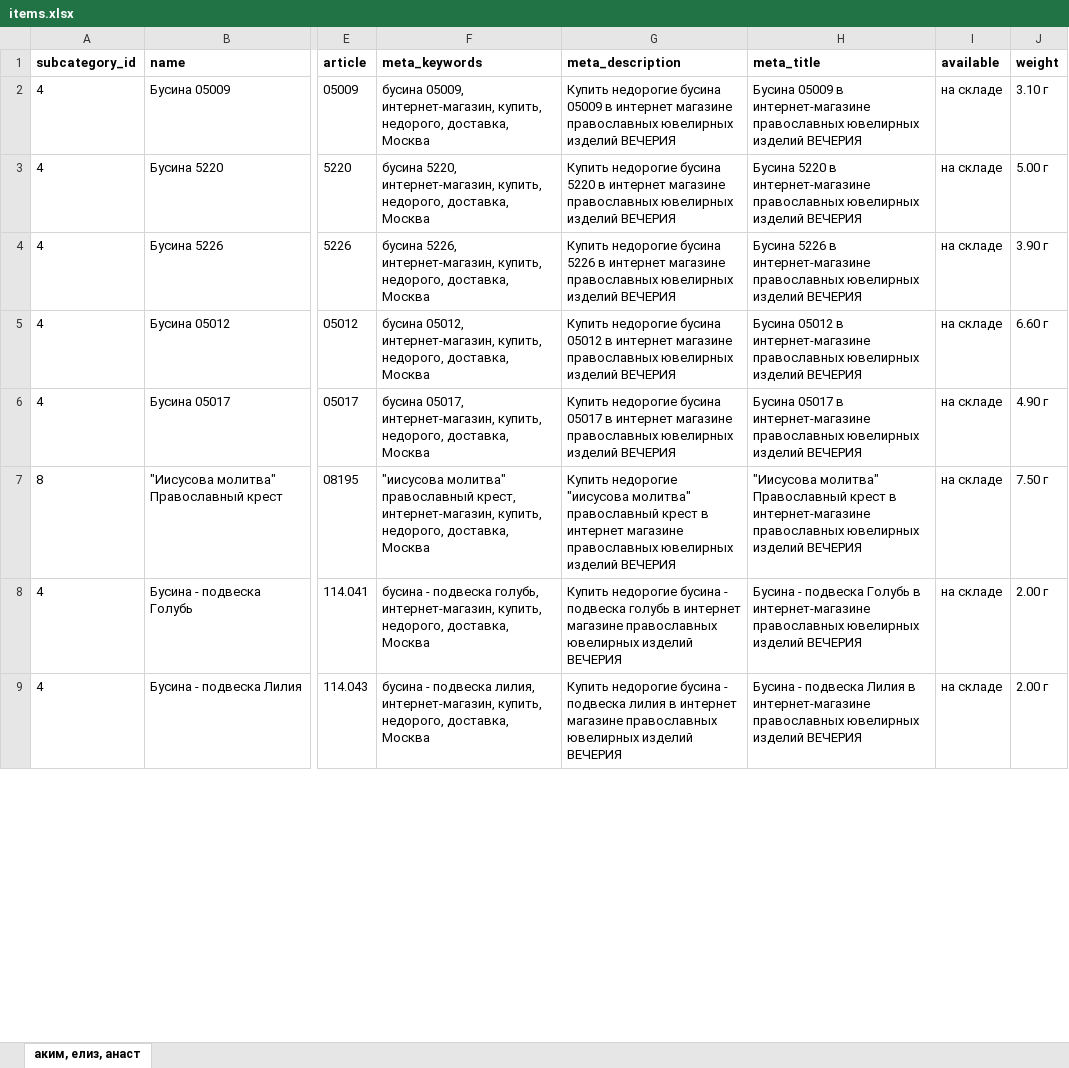
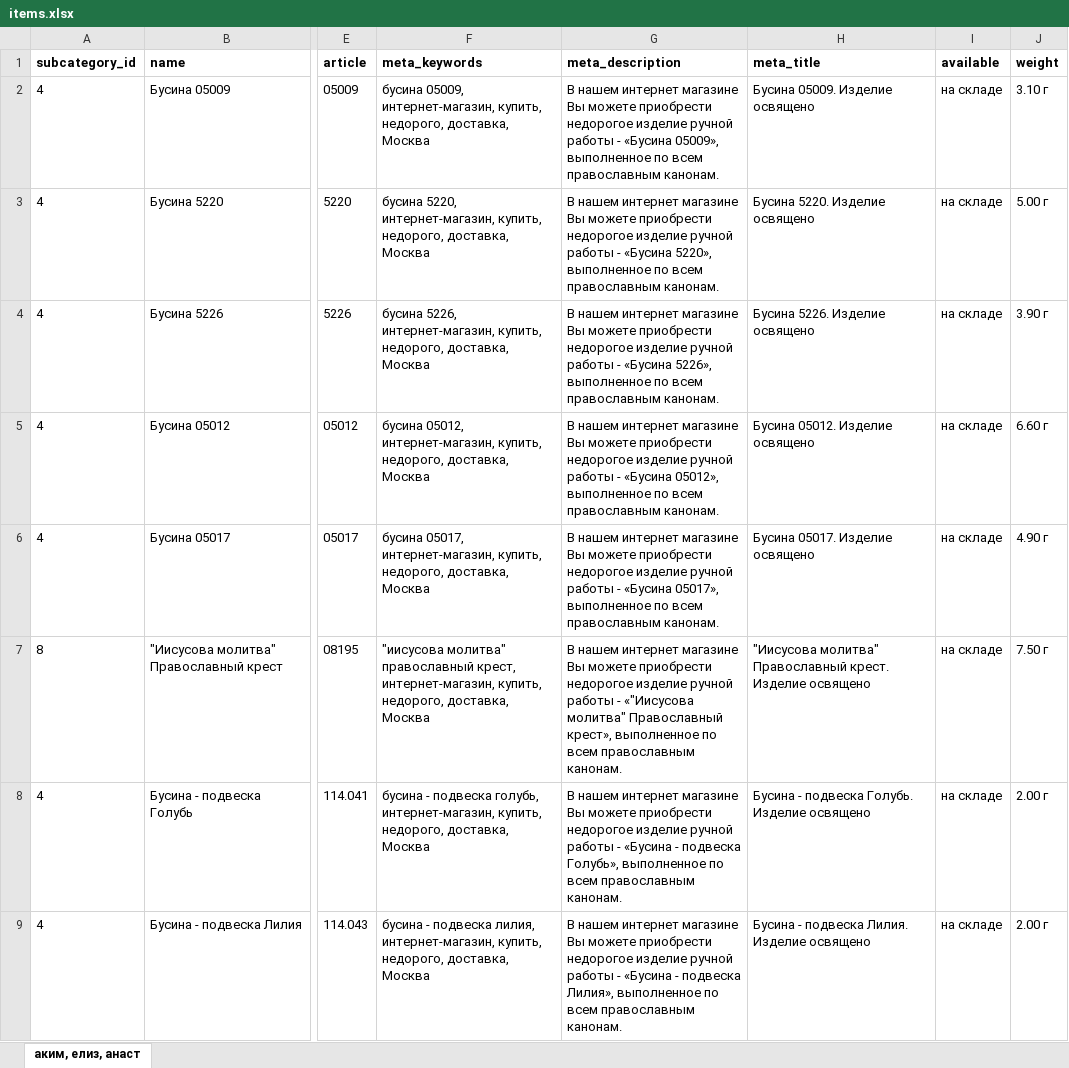
Before and after one commit to stplat/parser, an Excel workbook: update_db/items.xlsx, sheet аким, елиз, анаст, drawn as a sheet; only a part is shown, gaps mark what is left out; values as stored, in another font and other column widths than the file's, no borders; conditional formats not drawn; the diff covers the shown part only; the diff names each change by its address in the sheet, - before the commit and + after, or states it on an @@ line.

```diff
--- a/update_db/items.xlsx (sheet аким, елиз, анаст)
+++ b/update_db/items.xlsx (sheet аким, елиз, анаст)
-G2 (meta_description): Купить недорогие бусина 05009 в интернет магазине православных ювелирных изделий ВЕЧЕРИЯ
+G2 (meta_description): В нашем интернет магазине Вы можете приобрести недорогое изделие ручной работы - «Бусина 05009», выполненное по всем православным канонам.
-H2 (meta_title): Бусина 05009 в интернет-магазине православных ювелирных изделий ВЕЧЕРИЯ
+H2 (meta_title): Бусина 05009. Изделие освящено
-G3 (meta_description): Купить недорогие бусина 5220 в интернет магазине православных ювелирных изделий ВЕЧЕРИЯ
+G3 (meta_description): В нашем интернет магазине Вы можете приобрести недорогое изделие ручной работы - «Бусина 5220», выполненное по всем православным канонам.
-H3 (meta_title): Бусина 5220 в интернет-магазине православных ювелирных изделий ВЕЧЕРИЯ
+H3 (meta_title): Бусина 5220. Изделие освящено
-G4 (meta_description): Купить недорогие бусина 5226 в интернет магазине православных ювелирных изделий ВЕЧЕРИЯ
+G4 (meta_description): В нашем интернет магазине Вы можете приобрести недорогое изделие ручной работы - «Бусина 5226», выполненное по всем православным канонам.
-H4 (meta_title): Бусина 5226 в интернет-магазине православных ювелирных изделий ВЕЧЕРИЯ
+H4 (meta_title): Бусина 5226. Изделие освящено
-G5 (meta_description): Купить недорогие бусина 05012 в интернет магазине православных ювелирных изделий ВЕЧЕРИЯ
+G5 (meta_description): В нашем интернет магазине Вы можете приобрести недорогое изделие ручной работы - «Бусина 05012», выполненное по всем православным канонам.
-H5 (meta_title): Бусина 05012 в интернет-магазине православных ювелирных изделий ВЕЧЕРИЯ
+H5 (meta_title): Бусина 05012. Изделие освящено
-G6 (meta_description): Купить недорогие бусина 05017 в интернет магазине православных ювелирных изделий ВЕЧЕРИЯ
+G6 (meta_description): В нашем интернет магазине Вы можете приобрести недорогое изделие ручной работы - «Бусина 05017», выполненное по всем православным канонам.
-H6 (meta_title): Бусина 05017 в интернет-магазине православных ювелирных изделий ВЕЧЕРИЯ
+H6 (meta_title): Бусина 05017. Изделие освящено
-G7 (meta_description): Купить недорогие "иисусова молитва" православный крест в интернет магазине православных ювелирных изделий ВЕЧЕРИЯ
+G7 (meta_description): В нашем интернет магазине Вы можете приобрести недорогое изделие ручной работы - «"Иисусова молитва" Православный крест», выполненное по всем православным канонам.
-H7 (meta_title): …молитва" Православный крест в интернет-магазине православных ювелирных изделий ВЕЧЕРИЯ
+H7 (meta_title): …молитва" Православный крест. Изделие освящено
-G8 (meta_description): Купить недорогие бусина - подвеска голубь в интернет магазине православных ювелирных изделий ВЕЧЕРИЯ
+G8 (meta_description): В нашем интернет магазине Вы можете приобрести недорогое изделие ручной работы - «Бусина - подвеска Голубь», выполненное по всем православным канонам.
-H8 (meta_title): …- подвеска Голубь в интернет-магазине православных ювелирных изделий ВЕЧЕРИЯ
+H8 (meta_title): …- подвеска Голубь. Изделие освящено
-G9 (meta_description): Купить недорогие бусина - подвеска лилия в интернет магазине православных ювелирных изделий ВЕЧЕРИЯ
+G9 (meta_description): В нашем интернет магазине Вы можете приобрести недорогое изделие ручной работы - «Бусина - подвеска Лилия», выполненное по всем православным канонам.
-H9 (meta_title): …- подвеска Лилия в интернет-магазине православных ювелирных изделий ВЕЧЕРИЯ
+H9 (meta_title): …- подвеска Лилия. Изделие освящено
```
Also changed, not shown: 1191 edited cells elsewhere in this sheet, 1 other file.
